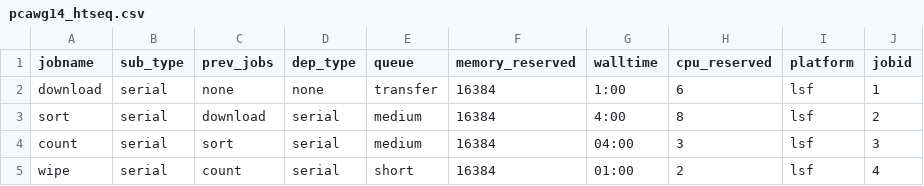
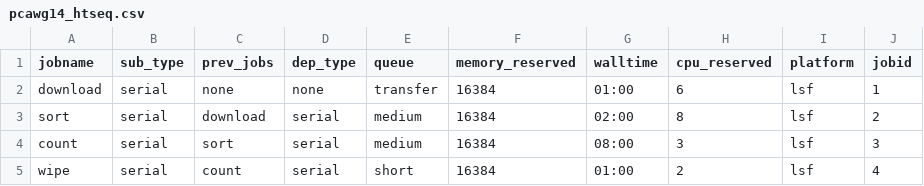
Before and after one commit to dyndna/pcawg14_htseq, a CSV file: flowr/pcawg14_htseq.csv, drawn as a sheet.

Commit message:
count walltime increased

```diff
--- a/flowr/pcawg14_htseq.csv
+++ b/flowr/pcawg14_htseq.csv
@@ -1,5 +1,5 @@
 jobname,sub_type,prev_jobs,dep_type,queue,memory_reserved,walltime,cpu_reserved,platform,jobid
-download,serial,none,none,transfer,16384,1:00,6,lsf,1
-sort,serial,download,serial,medium,16384,4:00,8,lsf,2
-count,serial,sort,serial,medium,16384,04:00,3,lsf,3
+download,serial,none,none,transfer,16384,01:00,6,lsf,1
+sort,serial,download,serial,medium,16384,02:00,8,lsf,2
+count,serial,sort,serial,medium,16384,08:00,3,lsf,3
 wipe,serial,count,serial,short,16384,01:00,2,lsf,4
```
Also changed, not shown: 12 other files.
